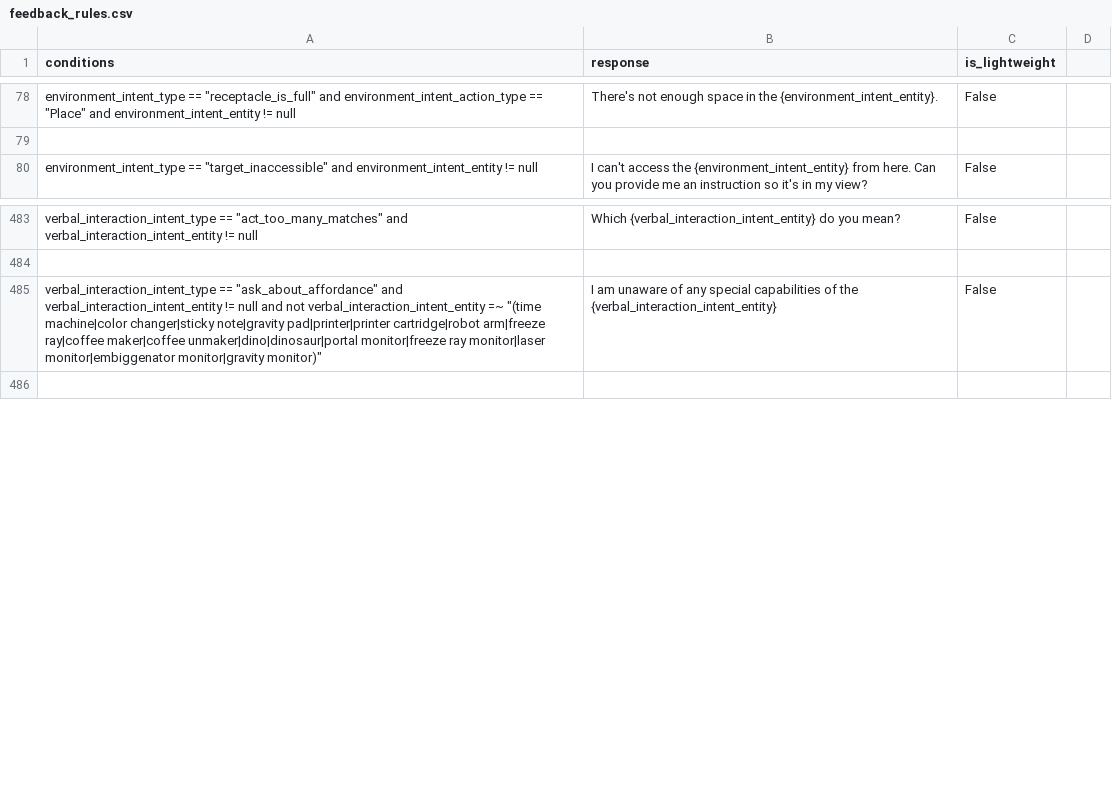
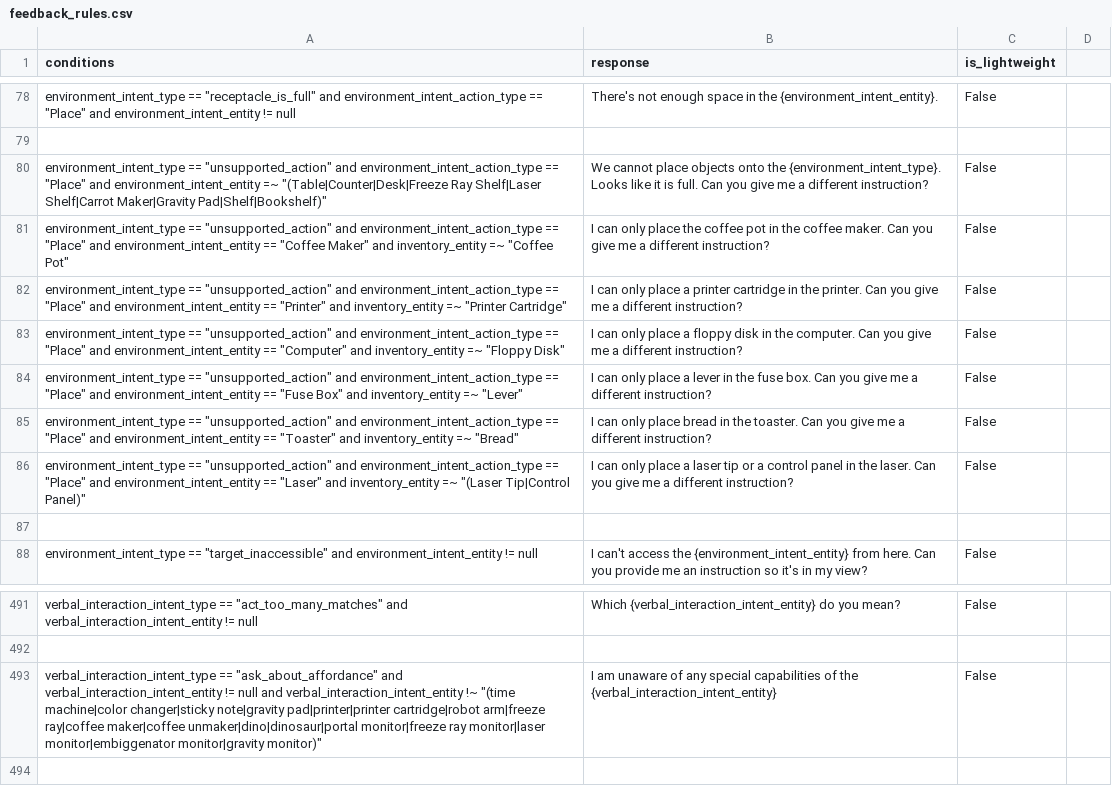
Before and after one commit to emma-heriot-watt/experience-hub, a CSV file: src/emma_experience_hub/constants/simbot/feedback_rules.csv, drawn as a sheet; only a part is shown, gaps mark what is left out.

Commit message:
feat: more verbose responses for unsupported place (#546)
Depending on the object type:

- [x] Receptacles that can accept any object: table / counter / desk /
freeze ray shelf / laser shelf / carrot maker / gravity pad / shelf /
bookshelf : say that the receptacle is full

- [ ] Containers: fridge / freezer / time machine / microwave / cabinet
/ drawer - check if a previous action opened it

- if its not open say that we should open it first
- if it is open say something about space, maybe the container is full
or maybe the object is too big to put inside the container

- [x] Receptacles that accept only a single item:

1. coffee maker: only coffee pot
2. printer: only printer cartridge
3. computer: only floppy disk
4. fusebox: only leverl
5. toaster: only bread
6. laser only laser tip / control panel

---

- [ ] This PR **has** been tested in the staging environment.
- [ ] This PR altered the decision-making process of the bot and these
alterations have been included in the [Figma
diagram](https://www.figma.com/file/lHucvo4KDMaex98TfgYbNq/Agent-Decision-Making-Process-Implementation?node-id=0%3A1&t=mzKjVjRXdeBty4co-1).

---------

Co-authored-by: MalvinaNikandrou <nikandroumalvina@gmail.com>

```diff
--- a/src/emma_experience_hub/constants/simbot/feedback_rules.csv
+++ b/src/emma_experience_hub/constants/simbot/feedback_rules.csv
@@ -79,2 +79,10 @@ environment_intent_type == "receptacle_is_full" and environment_intent_action_ty
 
+environment_intent_type == "unsupported_action" and environment_intent_action_type == "Place" and environment_intent_entity =~ "(Table|Counter|Desk|Freeze Ray Shelf|Laser Shelf|Carrot Maker|Gravity Pad|Shelf|Bookshelf)",We cannot place objects onto the {environment_intent_type}. Looks like it is full. Can you give me a different instruction?,False
+environment_intent_type == "unsupported_action" and environment_intent_action_type == "Place" and environment_intent_entity == "Coffee Maker" and inventory_entity =~ "Coffee Pot",I can only place the coffee pot in the coffee maker. Can you give me a different instruction?,False
+environment_intent_type == "unsupported_action" and environment_intent_action_type == "Place" and environment_intent_entity == "Printer" and inventory_entity =~ "Printer Cartridge",I can only place a printer cartridge in the printer. Can you give me a different instruction?,False
+environment_intent_type == "unsupported_action" and environment_intent_action_type == "Place" and environment_intent_entity == "Computer" and inventory_entity =~ "Floppy Disk",I can only place a floppy disk in the computer. Can you give me a different instruction?,False
+environment_intent_type == "unsupported_action" and environment_intent_action_type == "Place" and environment_intent_entity == "Fuse Box" and inventory_entity =~ "Lever",I can only place a lever in the fuse box. Can you give me a different instruction?,False
+environment_intent_type == "unsupported_action" and environment_intent_action_type == "Place" and environment_intent_entity == "Toaster" and inventory_entity =~ "Bread",I can only place bread in the toaster. Can you give me a different instruction?,False
+environment_intent_type == "unsupported_action" and environment_intent_action_type == "Place" and environment_intent_entity == "Laser" and inventory_entity =~ "(Laser Tip|Control Panel)",I can only place a laser tip or a control panel in the laser. Can you give me a different instruction?,False
+
 environment_intent_type == "target_inaccessible" and environment_intent_entity != null,I can't access the {environment_intent_entity} from here. Can you provide me an instruction so it's in my view?,False
@@ -484,3 +492,3 @@ verbal_interaction_intent_type == "act_too_many_matches" and verbal_interaction_
 
-verbal_interaction_intent_type == "ask_about_affordance" and verbal_interaction_intent_entity != null and not verbal_interaction_intent_entity =~ "(time machine|color changer|sticky note|gravity pad|printer|printer cartridge|robot arm|freeze ray|coffee maker|coffee unmaker|dino|dinosaur|portal monitor|freeze ray monitor|laser monitor|embiggenator monitor|gravity monitor)",I am unaware of any special capabilities of the {verbal_interaction_intent_entity},False
+verbal_interaction_intent_type == "ask_about_affordance" and verbal_interaction_intent_entity != null and verbal_interaction_intent_entity !~ "(time machine|color changer|sticky note|gravity pad|printer|printer cartridge|robot arm|freeze ray|coffee maker|coffee unmaker|dino|dinosaur|portal monitor|freeze ray monitor|laser monitor|embiggenator monitor|gravity monitor)",I am unaware of any special capabilities of the {verbal_interaction_intent_entity},False
 
```
